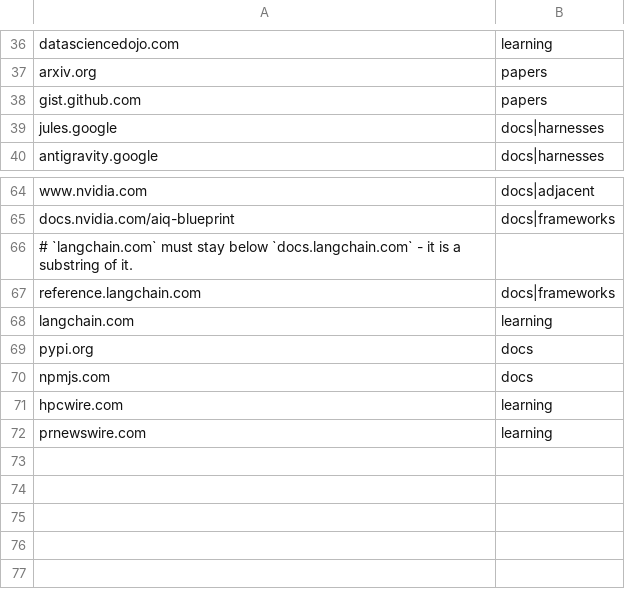
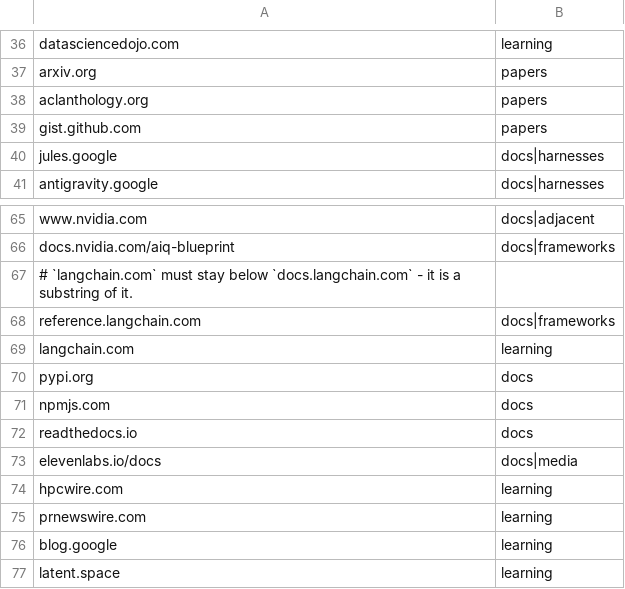
Before and after one commit to thefilesareinthecomputer/dotagents, a TSV file: skills/ai-engineering/resources/rules.tsv, drawn as a sheet; only a part is shown, gaps mark what is left out; the diff names each change by its address in the sheet, - before the commit and + after, or states it on an @@ line.

```diff
--- a/skills/ai-engineering/resources/rules.tsv
+++ b/skills/ai-engineering/resources/rules.tsv
+row 38: aclanthology.org | papers
+row 72: readthedocs.io | docs
+row 73: elevenlabs.io/docs | docs|media
+row 76: blog.google | learning
+row 77: latent.space | learning
```
Also changed, not shown: skills/ai-engineering/resources/_conflicts.tsv, skills/ai-engineering/resources/field-notes.tsv, 24 other files.
